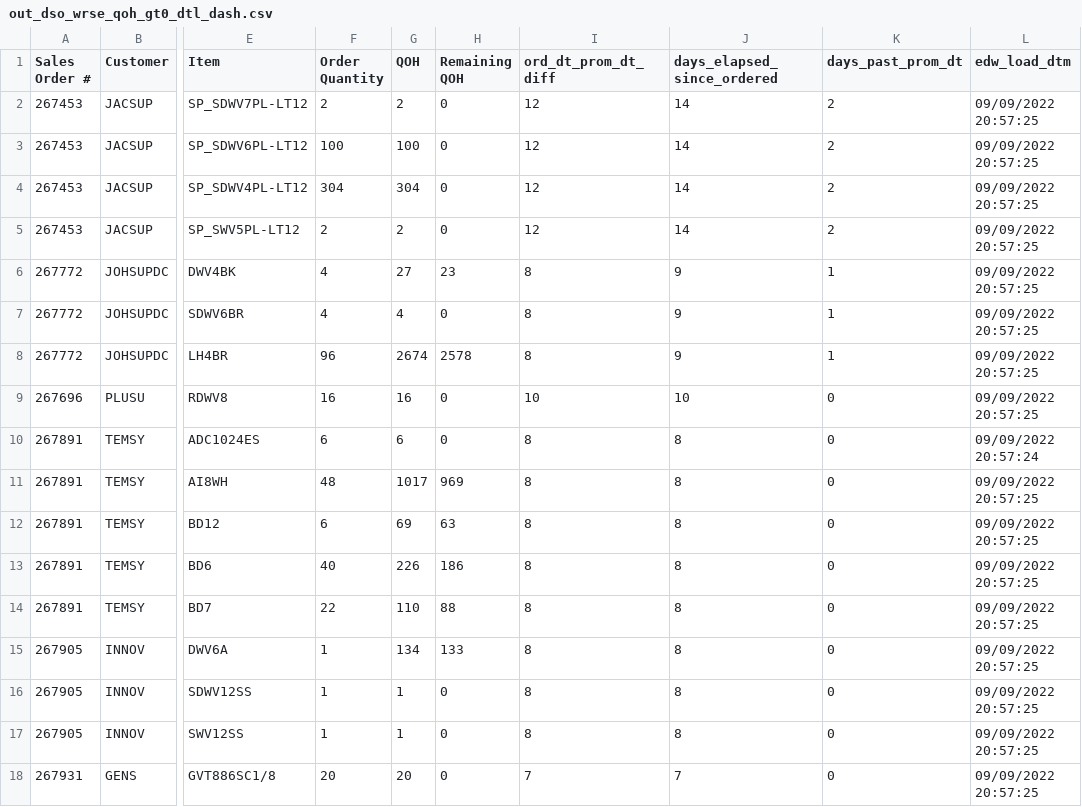
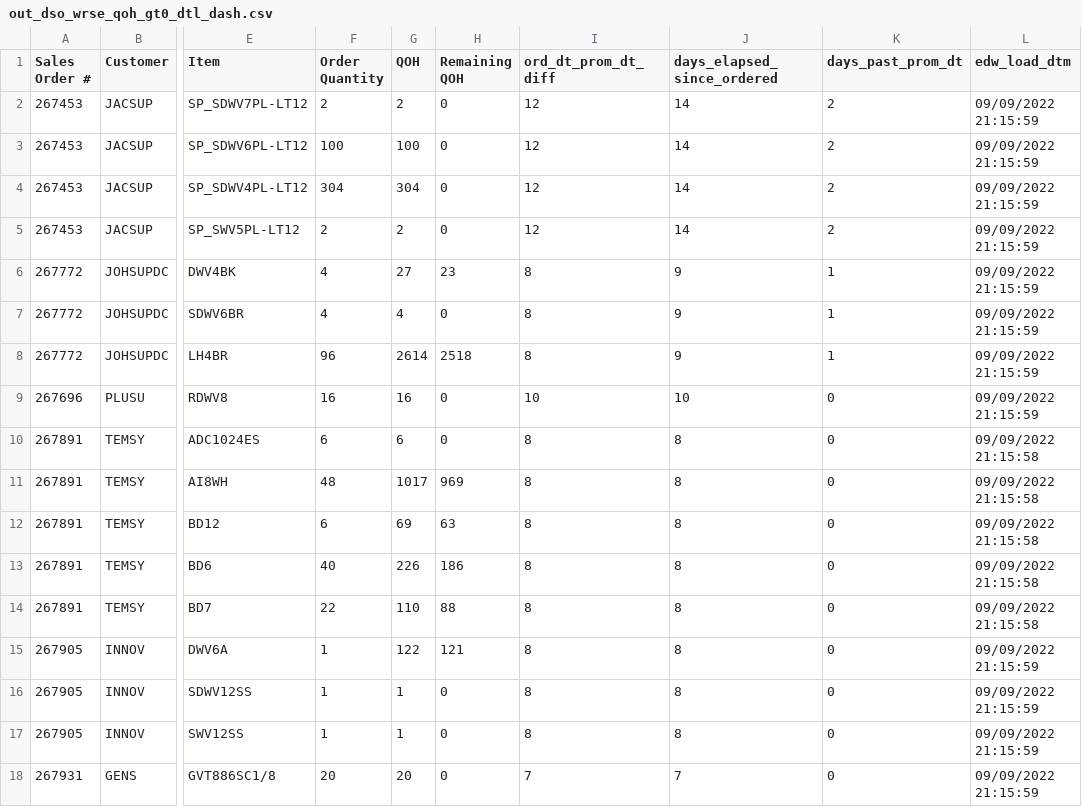
Before and after one commit to famcomfg/pi, a CSV file: out_dso_wrse_qoh_gt0_dtl_dash.csv, drawn as a sheet; only a part is shown, gaps mark what is left out; the diff names each change by its address in the sheet, - before the commit and + after, or states it on an @@ line.

```diff
--- a/out_dso_wrse_qoh_gt0_dtl_dash.csv
+++ b/out_dso_wrse_qoh_gt0_dtl_dash.csv
-L2:L9 (edw_load_dtm): 09/09/2022 20:57:25
+L2:L9 (edw_load_dtm): 09/09/2022 21:15:59
-G8 (QOH): 2674
+G8 (QOH): 2614
-H8 (Remaining QOH): 2578
+H8 (Remaining QOH): 2518
-L10 (edw_load_dtm): 09/09/2022 20:57:24
+L10 (edw_load_dtm): 09/09/2022 21:15:58
-L11:L14 (edw_load_dtm): 09/09/2022 20:57:25
+L11:L14 (edw_load_dtm): 09/09/2022 21:15:58
-G15 (QOH): 134
+G15 (QOH): 122
-H15 (Remaining QOH): 133
+H15 (Remaining QOH): 121
-L15:L18 (edw_load_dtm): 09/09/2022 20:57:25
+L15:L18 (edw_load_dtm): 09/09/2022 21:15:59
```
Also changed, not shown: out_dso_wrse_qoh_gt0_amaz_web_dtl_dash.csv.
